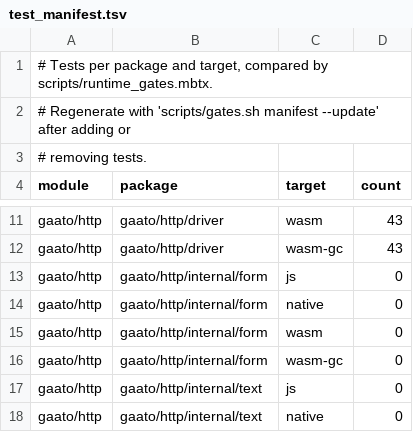
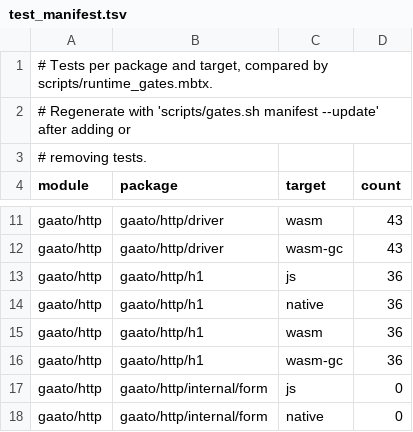
Before and after one commit to gaato/mttp, a TSV file: scripts/test_manifest.tsv, drawn as a sheet; only a part is shown, gaps mark what is left out; the shorter side is filled out with more unchanged rows; the diff names each change by its address in the sheet, - before the commit and + after, or states it on an @@ line.

Commit message:
Port the HTTP/1 codec to gaato/http/h1 with named parse results
Port mttp/h1 to gaato/http/h1. parse_request_head and parse_response_head
return the read-only ParsedRequest and ParsedResponse instead of tuples.
While porting, accept status lines without a reason phrase, read a higher
HTTP/1 minor version as HTTP/1.1, refuse Transfer-Encoding on HTTP/1.0 as
smuggling, report chunk-size line and trailer limits as HeadTooLarge, and
parse chunk extensions to the exact RFC 9112 grammar.

Add a conformance corpus read through a sans-IO message reader whole, at
every split point and byte by byte: smuggling, malformed and unsupported
requests and responses, accepted messages, and every Limits bound at its
default and one past it.

```diff
--- a/scripts/test_manifest.tsv
+++ b/scripts/test_manifest.tsv
+row 13: gaato/http | gaato/http/h1 | js | 36
+row 14: gaato/http | gaato/http/h1 | native | 36
+row 15: gaato/http | gaato/http/h1 | wasm | 36
+row 16: gaato/http | gaato/http/h1 | wasm-gc | 36
```
Also changed, not shown: scripts/non_exhaustive.tsv, 19 other files.
